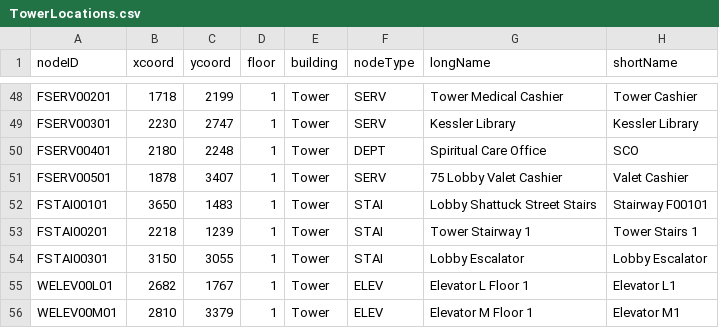
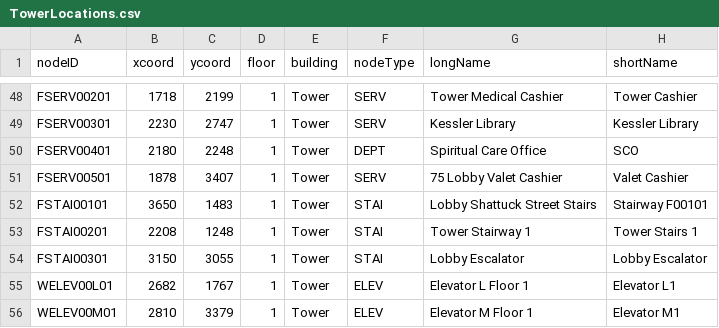
Before and after one commit to CS3733-D22-Team-F/ferocious-furrets, a CSV file: ProtoypeF/src/main/resources/edu/wpi/cs3733/D22/teamF/csv/TowerLocations.csv, drawn as a sheet; only a part is shown, gaps mark what is left out.

```diff
--- a/ProtoypeF/src/main/resources/edu/wpi/cs3733/D22/teamF/csv/TowerLocations.csv
+++ b/ProtoypeF/src/main/resources/edu/wpi/cs3733/D22/teamF/csv/TowerLocations.csv
@@ -52,3 +52,3 @@ FSERV00501,1878,3407,1,Tower,SERV,75 Lobby Valet Cashier,Valet Cashier
 FSTAI00101,3650,1483,1,Tower,STAI,Lobby Shattuck Street Stairs,Stairway F00101
-FSTAI00201,2218,1239,1,Tower,STAI,Tower Stairway 1,Tower Stairs 1
+FSTAI00201,2208,1248,1,Tower,STAI,Tower Stairway 1,Tower Stairs 1
 FSTAI00301,3150,3055,1,Tower,STAI,Lobby Escalator,Lobby Escalator
```
Also changed, not shown: 1 other file.
